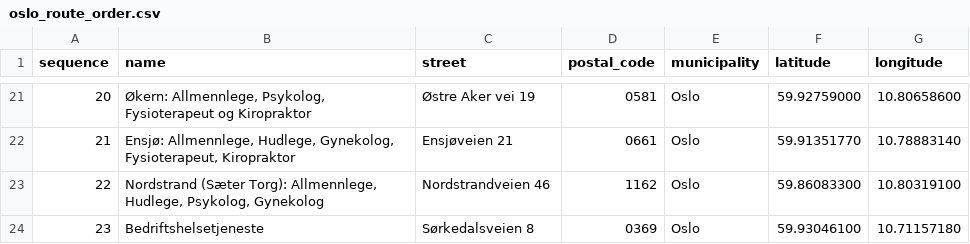
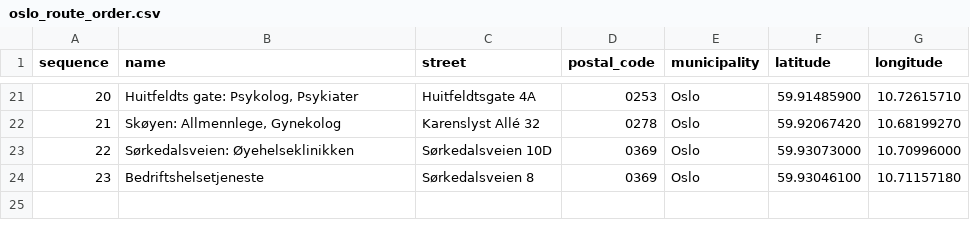
Before and after one commit to vuhnger/clinical-trial, a CSV file: output/oslo_route_order.csv, drawn as a sheet; only a part is shown, gaps mark what is left out; the diff covers the shown part only.

```diff
--- a/output/oslo_route_order.csv
+++ b/output/oslo_route_order.csv
@@ -21,4 +21,4 @@ sequence,name,street,postal_code,municipality,latitude,longitude
-20,"Økern: Allmennlege, Psykolog, Fysioterapeut og Kiropraktor",Østre Aker vei 19,0581,Oslo,59.92759000,10.80658600
-21,"Ensjø: Allmennlege, Hudlege, Gynekolog, Fysioterapeut, Kiropraktor",Ensjøveien 21,0661,Oslo,59.91351770,10.78883140
-22,"Nordstrand (Sæter Torg): Allmennlege, Hudlege, Psykolog, Gynekolog",Nordstrandveien 46,1162,Oslo,59.86083300,10.80319100
+20,"Huitfeldts gate: Psykolog, Psykiater",Huitfeldtsgate 4A,0253,Oslo,59.91485900,10.72615710
+21,"Skøyen: Allmennlege, Gynekolog",Karenslyst Allé 32,0278,Oslo,59.92067420,10.68199270
+22,Sørkedalsveien: Øyehelseklinikken,Sørkedalsveien 10D,0369,Oslo,59.93073000,10.70996000
 23,Bedriftshelsetjeneste,Sørkedalsveien 8,0369,Oslo,59.93046100,10.71157180
```
Also changed, not shown: 90 edited cells elsewhere in this file, output/oslo_sandvika_route_order.csv, 10 other files.
